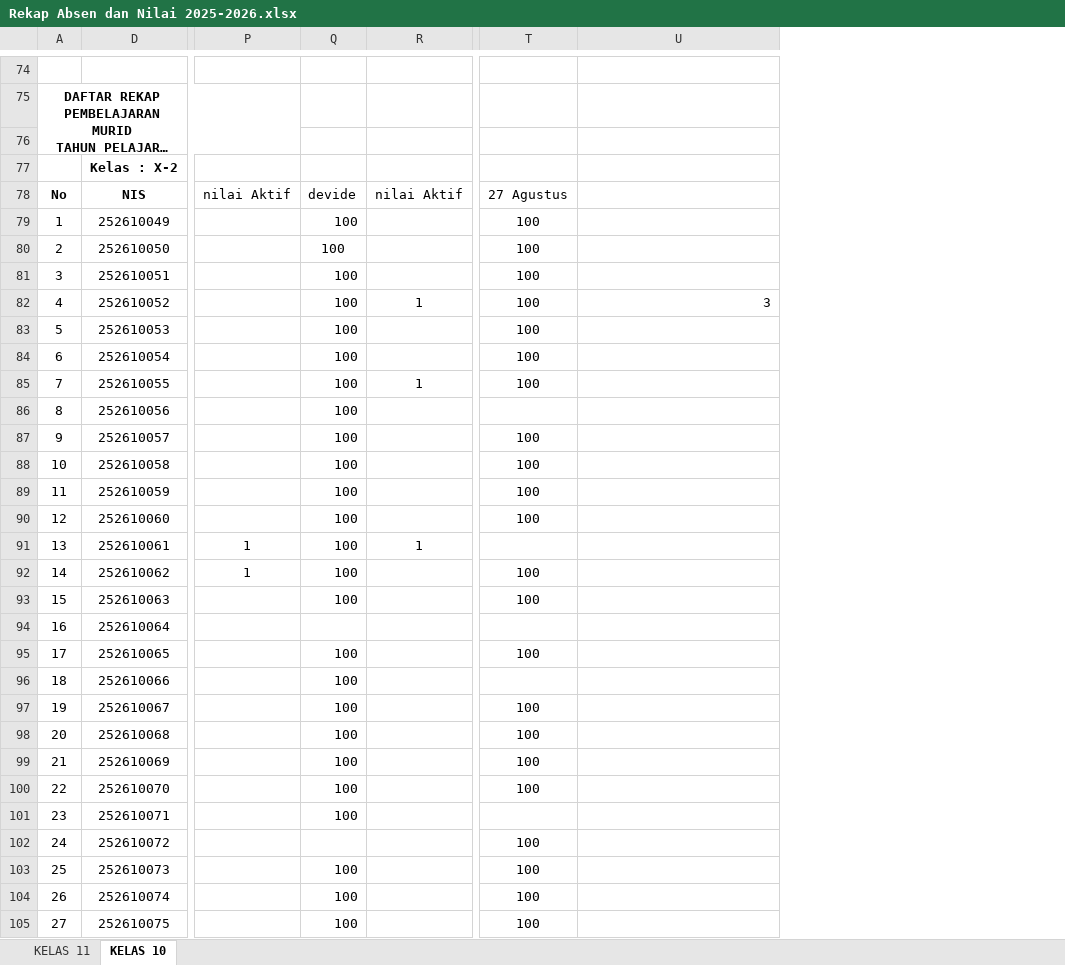
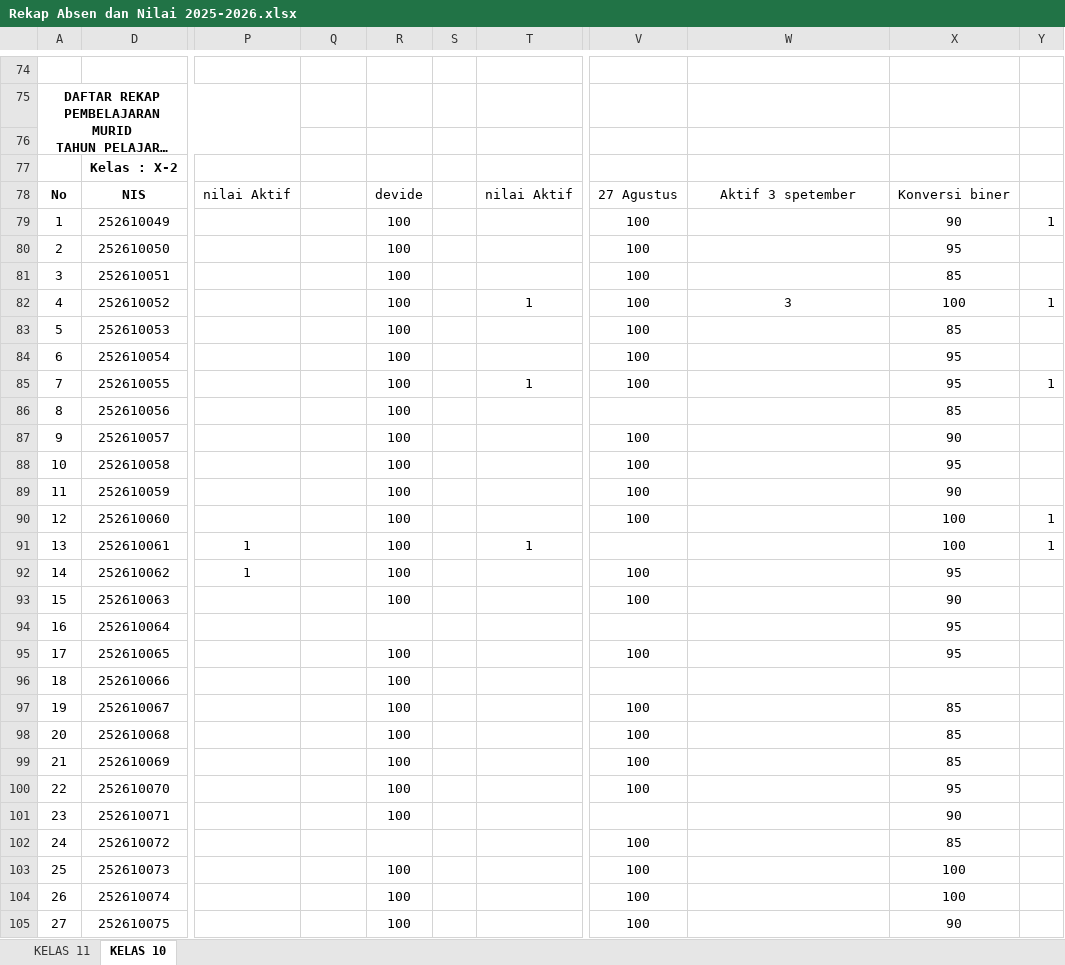
Before and after one commit to natedekaka/proses-belajar-2025-2026, an Excel workbook: Rekap Absen dan Nilai 2025-2026.xlsx, sheet KELAS 10, drawn as a sheet; only a part is shown, gaps mark what is left out; long unchanged cells end in …; values as stored, in another font and other column widths than the file's, no borders; charts and pictures and conditional formats not drawn; addresses are those after the commit; the diff covers the shown part only; the diff names each change by its address in the sheet, - before the commit and + after, or states it on an @@ line.

```diff
--- a/Rekap Absen dan Nilai 2025-2026.xlsx (sheet KELAS 10)
+++ b/Rekap Absen dan Nilai 2025-2026.xlsx (sheet KELAS 10)
+column R, rows 78-105: devide | 100 | 100 | 100 | 100 | 100 | 100 | 100 | 100 | 100 | 100 | 100 | 100 | 100 | 100 | 100 |  | 100 | 100 | 100 | 100 | 100 | 100 | 100 |  | 100 | 100 | 100
+column S, empty
+column X, rows 78-105: Konversi biner | 90 | 95 | 85 | 100 | 85 | 95 | 95 | 85 | 90 | 95 | 90 | 100 | 100 | 95 | 90 | 95 | 95 |  | 85 | 85 | 85 | 95 | 90 | 85 | 100 | 100 | 90
+column Y, rows 79-91: 1 |  |  | 1 |  |  | 1 |  |  |  |  | 1 | 1
-Q78: devide
+Q78: (empty)
-W78: (empty)
+W78: Aktif 3 spetember
-Q79:Q93: 100
+Q79:Q93: (empty)
-W82 alignment: right
+W82 alignment: center
-Q95:Q101: 100
+Q95:Q101: (empty)
-Q103:Q105: 100
+Q103:Q105: (empty)
```
Also changed, not shown: 90 edited cells and cell formats elsewhere in this sheet, sheet KELAS 11, hidden cells, charts or pictures, 3 other files.
